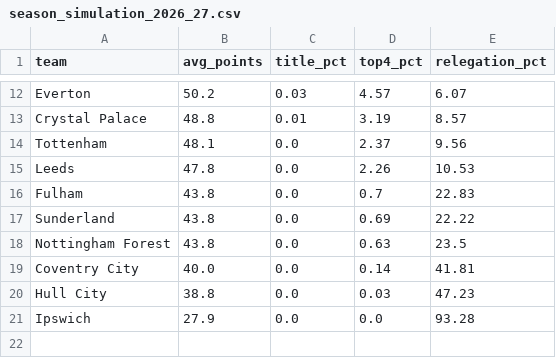
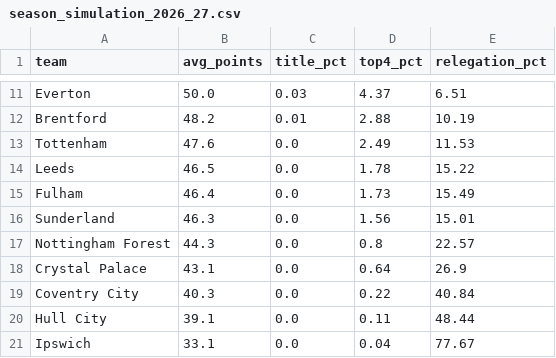
Before and after one commit to akshayp15502/Premier-League-2026-27-Predictor, a CSV file: data/season_simulation_2026_27.csv, drawn as a sheet; only a part is shown, gaps mark what is left out; removed rows and columns are numbered as before the commit, all else as after; the diff covers the shown part only; the diff names each change by its address in the sheet, - before the commit and + after, or states it on an @@ line.

```diff
--- a/data/season_simulation_2026_27.csv
+++ b/data/season_simulation_2026_27.csv
-B11 (avg_points): 50.2
+B11 (avg_points): 50.0
-D11 (top4_pct): 4.57
+D11 (top4_pct): 4.37
-E11 (relegation_pct): 6.07
+E11 (relegation_pct): 6.51
-row 13: Crystal Palace | 48.8 | 0.01 | 3.19 | 8.57
+row 12: Brentford | 48.2 | 0.01 | 2.88 | 10.19
-B13 (avg_points): 48.1
+B13 (avg_points): 47.6
-D13 (top4_pct): 2.37
+D13 (top4_pct): 2.49
-E13 (relegation_pct): 9.56
+E13 (relegation_pct): 11.53
-B14 (avg_points): 47.8
+B14 (avg_points): 46.5
-D14 (top4_pct): 2.26
+D14 (top4_pct): 1.78
-E14 (relegation_pct): 10.53
+E14 (relegation_pct): 15.22
-B15 (avg_points): 43.8
+B15 (avg_points): 46.4
-D15 (top4_pct): 0.7
+D15 (top4_pct): 1.73
-E15 (relegation_pct): 22.83
+E15 (relegation_pct): 15.49
-B16 (avg_points): 43.8
+B16 (avg_points): 46.3
-D16 (top4_pct): 0.69
+D16 (top4_pct): 1.56
-E16 (relegation_pct): 22.22
+E16 (relegation_pct): 15.01
-B17 (avg_points): 43.8
+B17 (avg_points): 44.3
-D17 (top4_pct): 0.63
+D17 (top4_pct): 0.8
-E17 (relegation_pct): 23.5
+E17 (relegation_pct): 22.57
+row 18: Crystal Palace | 43.1 | 0.0 | 0.64 | 26.9
-B19 (avg_points): 40.0
+B19 (avg_points): 40.3
-D19 (top4_pct): 0.14
+D19 (top4_pct): 0.22
-E19 (relegation_pct): 41.81
+E19 (relegation_pct): 40.84
-B20 (avg_points): 38.8
+B20 (avg_points): 39.1
-D20 (top4_pct): 0.03
+D20 (top4_pct): 0.11
-E20 (relegation_pct): 47.23
+E20 (relegation_pct): 48.44
-B21 (avg_points): 27.9
+B21 (avg_points): 33.1
-D21 (top4_pct): 0.0
+D21 (top4_pct): 0.04
-E21 (relegation_pct): 93.28
+E21 (relegation_pct): 77.67
```
Also changed, not shown: 2 added rows, 3 removed rows and 26 edited cells elsewhere in this file, data/matches_featured_v2.csv, data/matches_with_xg.csv, 2 other files.
